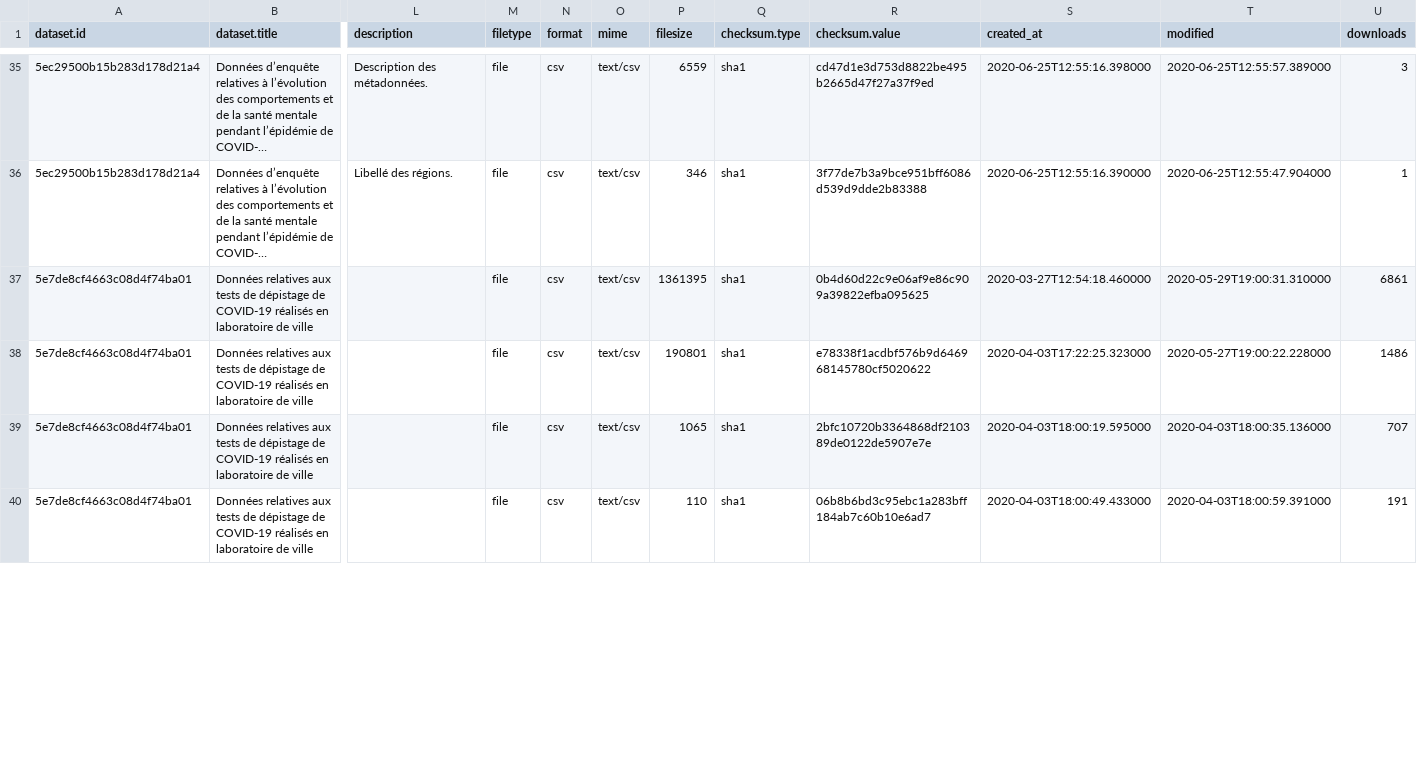
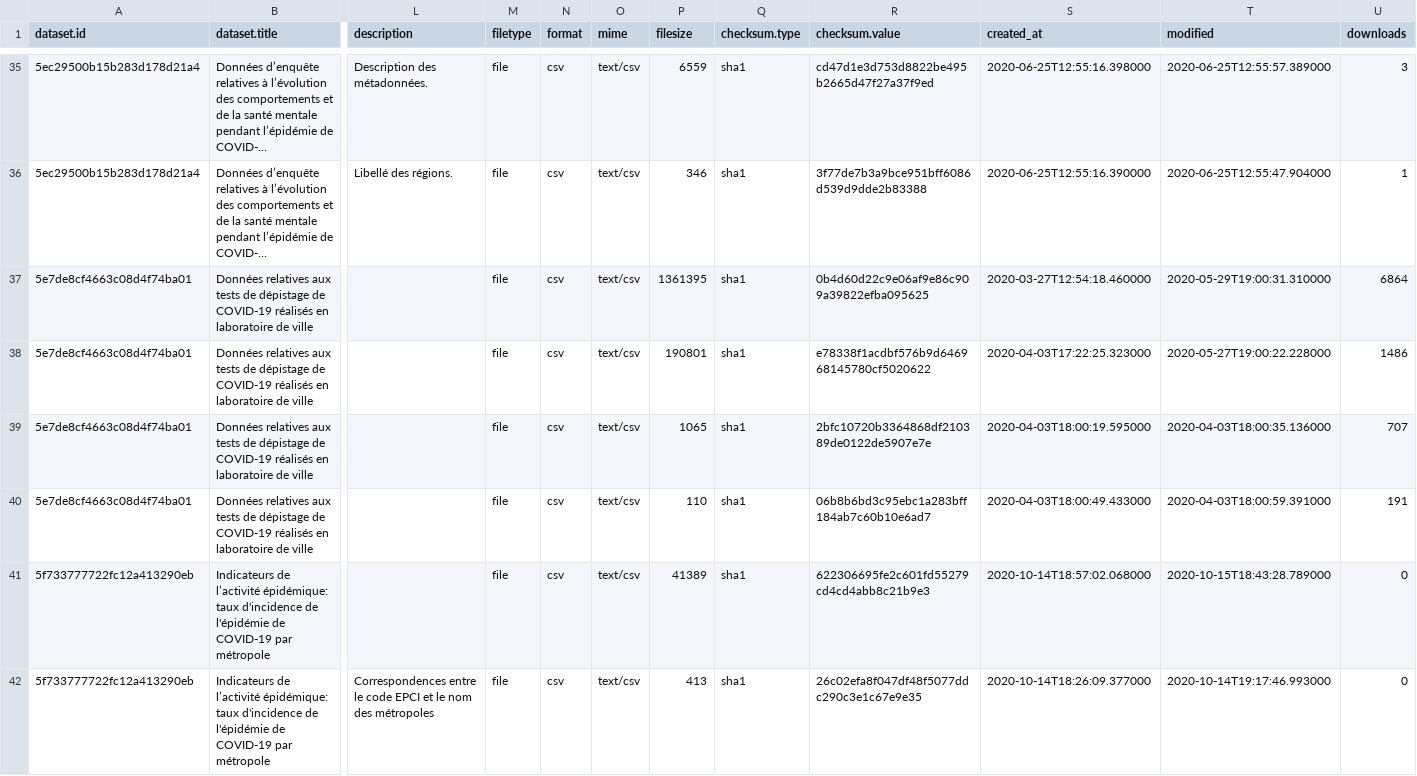
Before and after one commit to stepan-a/covid-19, a CSV file: data/france/metadata.csv, drawn as a sheet; only a part is shown, gaps mark what is left out; long unchanged cells end in …; rows hold the shown columns only; the diff covers the shown part only; the diff names each change by its address in the sheet, - before the commit and + after, or states it on an @@ line.

```diff
--- a/data/france/metadata.csv
+++ b/data/france/metadata.csv
-U37 (downloads): 6861
+U37 (downloads): 6864
+row 41: 5f733777722fc12a413290eb | Indicateurs de l’activité épidémique: taux d'incidence de l'épidémie de COVID-19 par métropole |  | file | csv | text/csv | 41389 | sha1 | 622306695fe2c601fd55279cd4cd4abb8c21b9e3 | 2020-10-14T18:57:02.068000 | 2020-10-15T18:43:28.789000 | 0
+row 42: 5f733777722fc12a413290eb | Indicateurs de l’activité épidémique: taux d'incidence de l'épidémie de COVID-19 par métropole | Correspondences entre le code EPCI et le nom des métropoles | file | csv | text/csv | 413 | sha1 | 26c02efa8f047df48f5077ddc290c3e1c67e9e35 | 2020-10-14T18:26:09.377000 | 2020-10-14T19:17:46.993000 | 0
```
Also changed, not shown: 1 added row and 19 edited cells elsewhere in this file, 56 other files.
